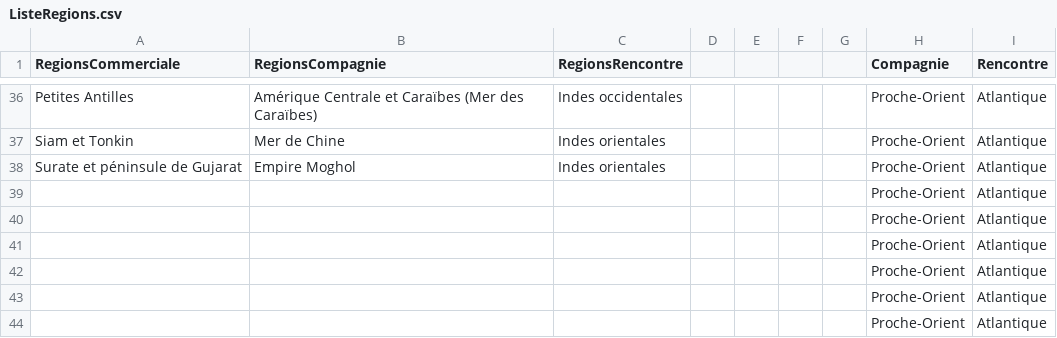
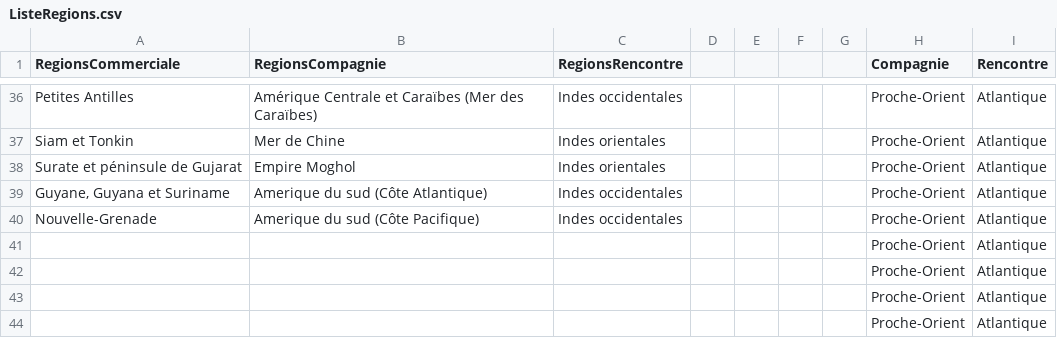
Before and after one commit to alertya/LogicielPNGaming, a CSV file: files/data/ListeRegions.csv, drawn as a sheet; only a part is shown, gaps mark what is left out.

```diff
--- a/files/data/ListeRegions.csv
+++ b/files/data/ListeRegions.csv
@@ -38,4 +38,4 @@ Siam et Tonkin;Mer de Chine;Indes orientales;;;;;Proche-Orient;Atlantique
 Surate et péninsule de Gujarat;Empire Moghol;Indes orientales;;;;;Proche-Orient;Atlantique
-;;;;;;;Proche-Orient;Atlantique
-;;;;;;;Proche-Orient;Atlantique
+Guyane, Guyana et Suriname;Amerique du sud (Côte Atlantique);Indes occidentales;;;;;Proche-Orient;Atlantique
+Nouvelle-Grenade;Amerique du sud (Côte Pacifique);Indes occidentales;;;;;Proche-Orient;Atlantique
 ;;;;;;;Proche-Orient;Atlantique
```
Also changed, not shown: 3 other files.
